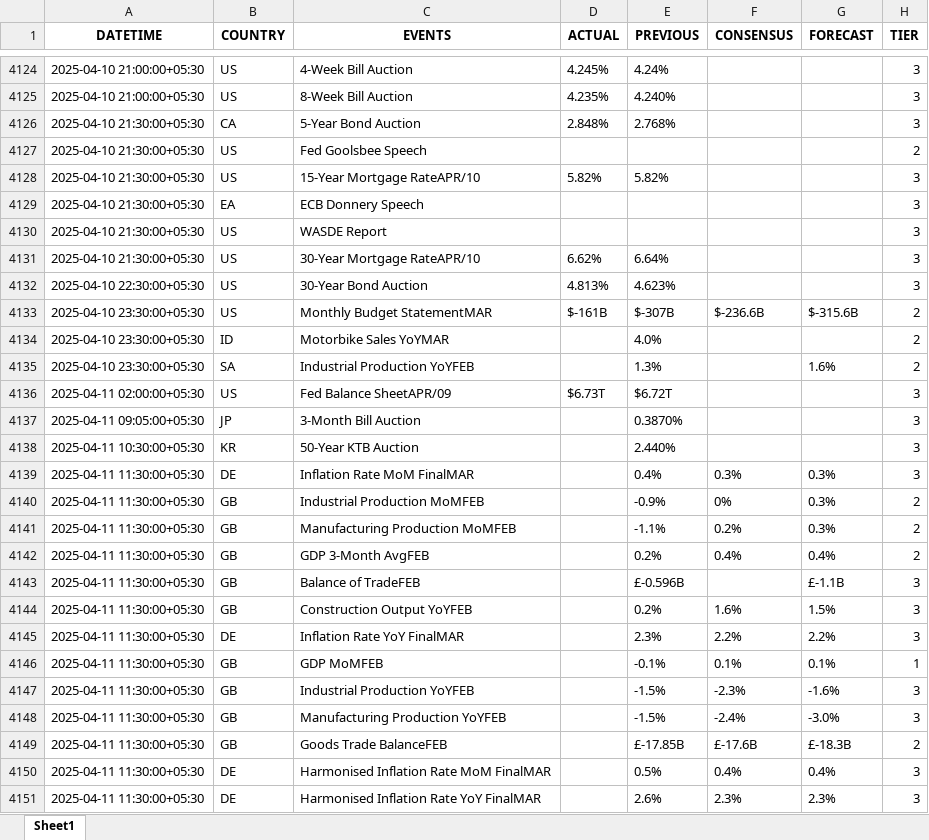
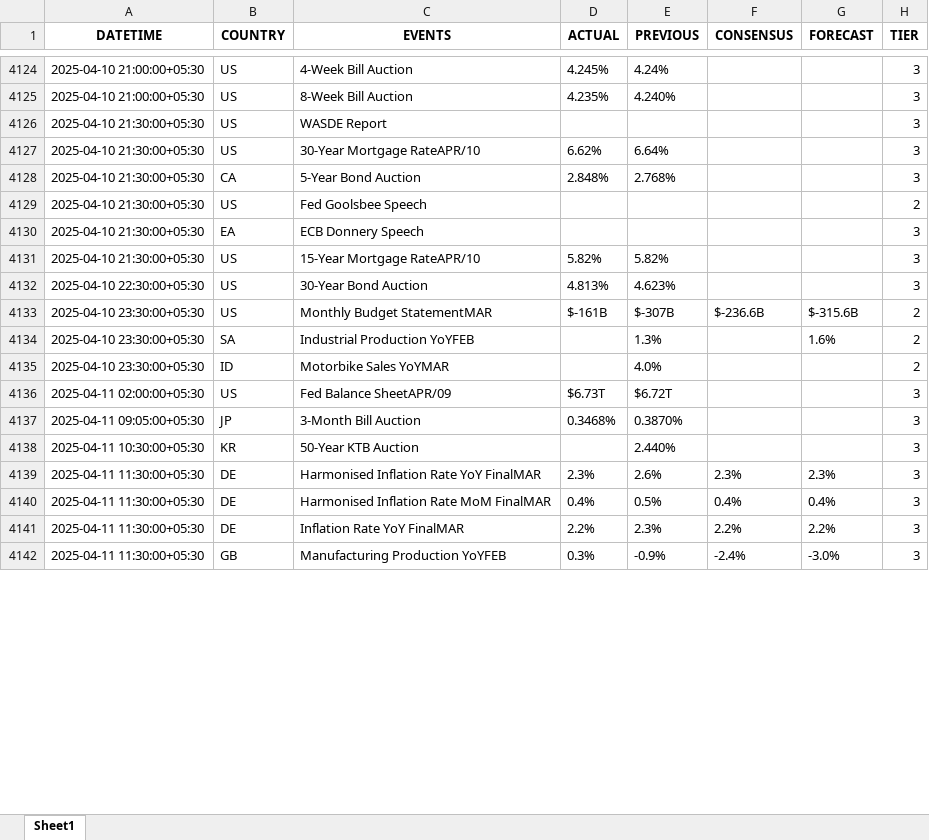
Before and after one commit to krishangguptafibonacciresearch/DistributionProject, an Excel workbook: Input_data/IST_All Countries_trad_eco_cal_2025-01-01_to_2025-04-23.xlsx, sheet Sheet1, drawn as a sheet; only a part is shown, gaps mark what is left out; values as stored, in another font and other column widths than the file's, no borders; removed rows and columns are numbered as before the commit, all else as after; the diff covers the shown part only; the diff names each change by its address in the sheet, - before the commit and + after, or states it on an @@ line.

```diff
--- a/Input_data/IST_All Countries_trad_eco_cal_2025-01-01_to_2025-04-23.xlsx (sheet Sheet1)
+++ b/Input_data/IST_All Countries_trad_eco_cal_2025-01-01_to_2025-04-23.xlsx (sheet Sheet1)
@@ row 4130 moved to row 4126: 2025-04-10 21:30:00+05:30 @@
@@ row 4131 moved to row 4127: 2025-04-10 21:30:00+05:30 @@
@@ row 4128 moved to row 4131: 2025-04-10 21:30:00+05:30 @@
@@ row 4134 moved to row 4135: 2025-04-10 23:30:00+05:30 @@
-D4137 (ACTUAL): (empty)
+D4137 (ACTUAL): 0.3468%
-C4139 (EVENTS): Inflation Rate MoM FinalMAR
+C4139 (EVENTS): Harmonised Inflation Rate YoY FinalMAR
-D4139 (ACTUAL): (empty)
+D4139 (ACTUAL): 2.3%
-E4139 (PREVIOUS): 0.4%
+E4139 (PREVIOUS): 2.6%
-F4139 (CONSENSUS): 0.3%
+F4139 (CONSENSUS): 2.3%
-G4139 (FORECAST): 0.3%
+G4139 (FORECAST): 2.3%
-row 4140: 2025-04-11 11:30:00+05:30 | GB | Industrial Production MoMFEB |  | -0.9% | 0% | 0.3% | 2
-row 4141: 2025-04-11 11:30:00+05:30 | GB | Manufacturing Production MoMFEB |  | -1.1% | 0.2% | 0.3% | 2
-B4140 (COUNTRY): GB
+B4140 (COUNTRY): DE
-C4140 (EVENTS): GDP 3-Month AvgFEB
+C4140 (EVENTS): Harmonised Inflation Rate MoM FinalMAR
-D4140 (ACTUAL): (empty)
+D4140 (ACTUAL): 0.4%
-E4140 (PREVIOUS): 0.2%
+E4140 (PREVIOUS): 0.5%
-H4140 (TIER): 2
+H4140 (TIER): 3
-row 4143: 2025-04-11 11:30:00+05:30 | GB | Balance of TradeFEB |  | £-0.596B |  | £-1.1B | 3
-row 4144: 2025-04-11 11:30:00+05:30 | GB | Construction Output YoYFEB |  | 0.2% | 1.6% | 1.5% | 3
-D4141 (ACTUAL): (empty)
+D4141 (ACTUAL): 2.2%
-row 4146: 2025-04-11 11:30:00+05:30 | GB | GDP MoMFEB |  | -0.1% | 0.1% | 0.1% | 1
-row 4147: 2025-04-11 11:30:00+05:30 | GB | Industrial Production YoYFEB |  | -1.5% | -2.3% | -1.6% | 3
-D4142 (ACTUAL): (empty)
+D4142 (ACTUAL): 0.3%
-E4142 (PREVIOUS): -1.5%
+E4142 (PREVIOUS): -0.9%
-row 4149: 2025-04-11 11:30:00+05:30 | GB | Goods Trade BalanceFEB |  | £-17.85B | £-17.6B | £-18.3B | 2
-row 4150: 2025-04-11 11:30:00+05:30 | DE | Harmonised Inflation Rate MoM FinalMAR |  | 0.5% | 0.4% | 0.4% | 3
-row 4151: 2025-04-11 11:30:00+05:30 | DE | Harmonised Inflation Rate YoY FinalMAR |  | 2.6% | 2.3% | 2.3% | 3
```
Also changed, not shown: 17 added rows, 1249 moved rows and 5 edited cells elsewhere in this sheet, Input_data/IST_US_trad_eco_cal_2025-01-01_to_2025-04-23.xlsx, 2 other files.
